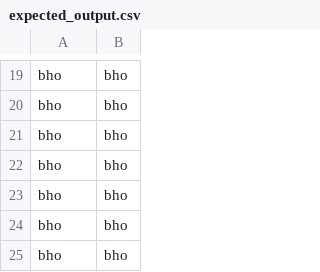
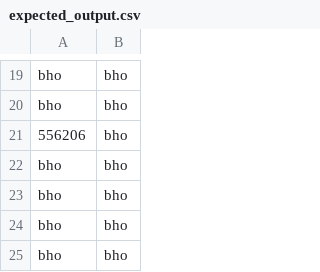
Before and after one commit to harisont/aoc21, a CSV file: data/expected_output.csv, drawn as a sheet; only a part is shown, gaps mark what is left out.

```diff
--- a/data/expected_output.csv
+++ b/data/expected_output.csv
@@ -20,3 +20,3 @@ bho,bho
 bho,bho
-bho,bho
+556206,bho
 bho,bho
```
Also changed, not shown: 6 other files.
